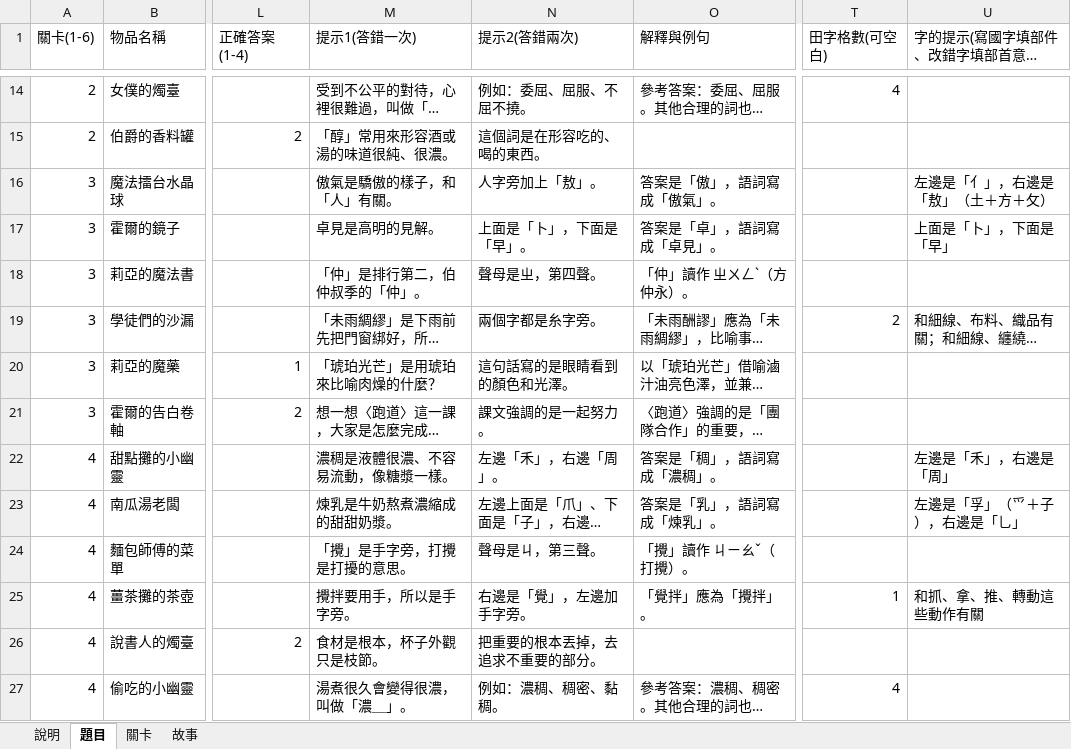
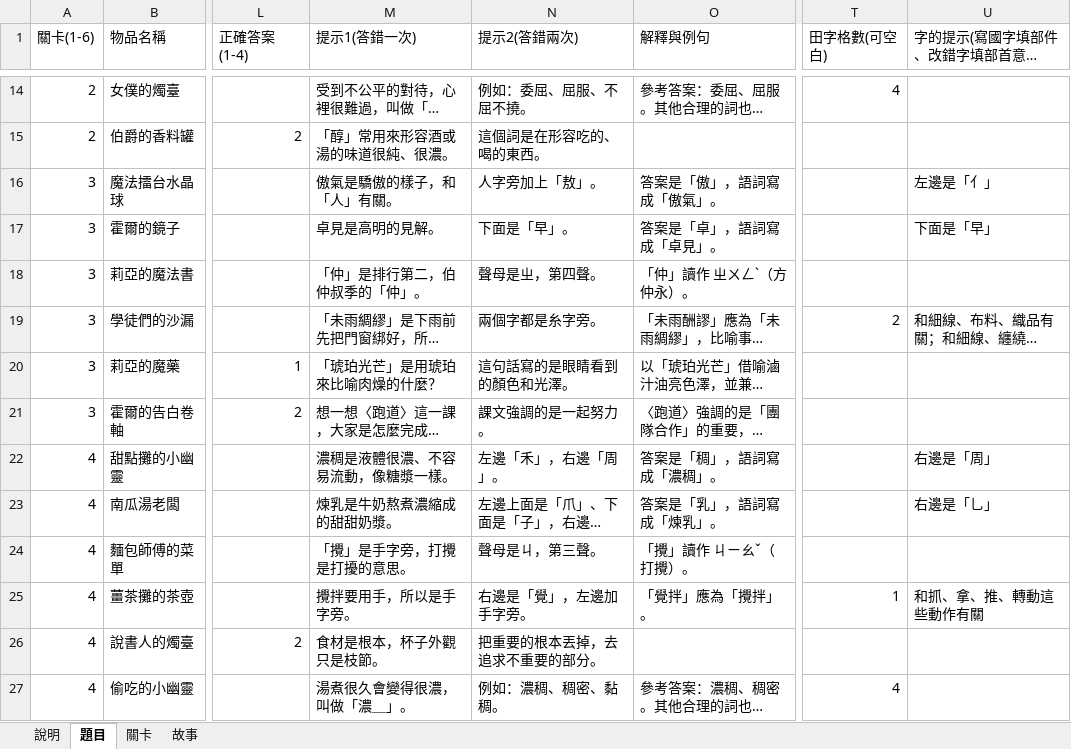
Before and after one commit to andice0107/word-quest, an Excel workbook: samples/demo-guoyu.xlsx, sheet 題目, drawn as a sheet; only a part is shown, gaps mark what is left out; long unchanged cells end in …; values as stored, in another font and other column widths than the file's, no borders; the diff covers the shown part only; the diff names each change by its address in the sheet, - before the commit and + after, or states it on an @@ line.

```diff
--- a/samples/demo-guoyu.xlsx (sheet 題目)
+++ b/samples/demo-guoyu.xlsx (sheet 題目)
-U16 (字的提示(寫國字填部件、改錯字填部首意義；每個字一個，用；分隔)): 左邊是「亻」，右邊是「敖」（土＋方＋攵）
+U16 (字的提示(寫國字填部件、改錯字填部首意義；每個字一個，用；分隔)): 左邊是「亻」
-N17 (提示2(答錯兩次)): 上面是「卜」，下面是「早」。
+N17 (提示2(答錯兩次)): 下面是「早」。
-U17 (字的提示(寫國字填部件、改錯字填部首意義；每個字一個，用；分隔)): 上面是「卜」，下面是「早」
+U17 (字的提示(寫國字填部件、改錯字填部首意義；每個字一個，用；分隔)): 下面是「早」
-U22 (字的提示(寫國字填部件、改錯字填部首意義；每個字一個，用；分隔)): 左邊是「禾」，右邊是「周」
+U22 (字的提示(寫國字填部件、改錯字填部首意義；每個字一個，用；分隔)): 右邊是「周」
-U23 (字的提示(寫國字填部件、改錯字填部首意義；每個字一個，用；分隔)): 左邊是「孚」（爫＋子），右邊是「乚」
+U23 (字的提示(寫國字填部件、改錯字填部首意義；每個字一個，用；分隔)): 右邊是「乚」
```
Also changed, not shown: 6 edited cells elsewhere in this sheet, sheet 說明, samples/demo-fun.xlsx, 3 other files.
